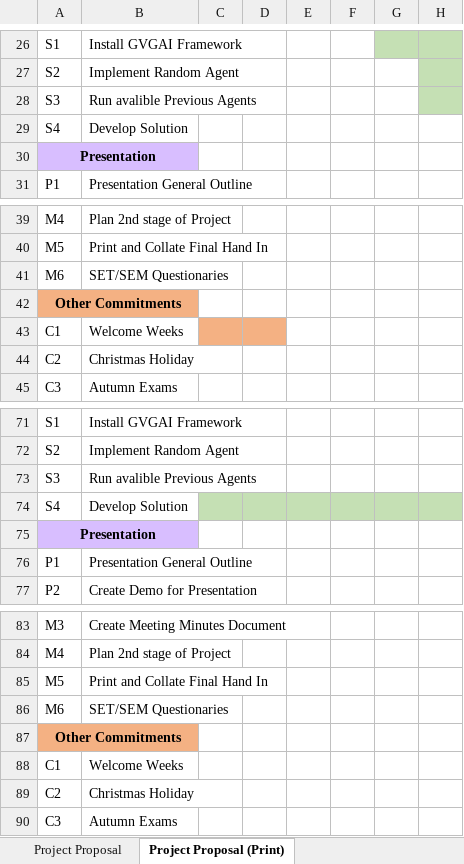
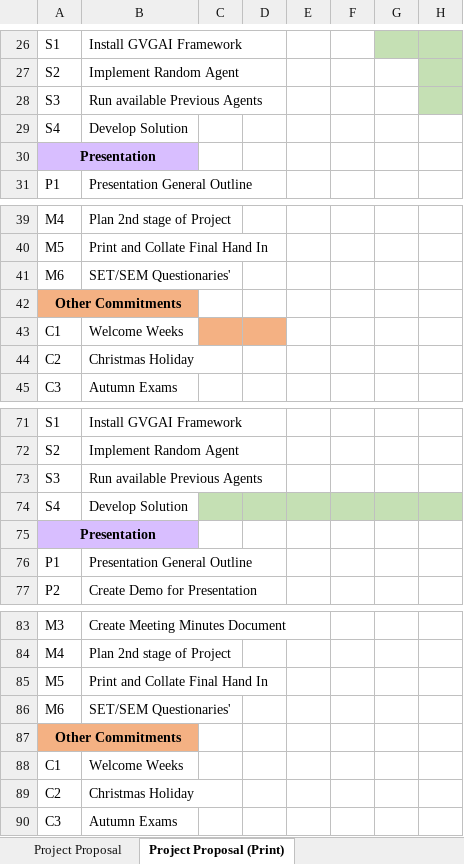
Before and after one commit to Kuldr/G54IRP-DRL-for-GVGAI-Project, an Excel workbook: Documentation/WorkPlan.xlsx, sheet Project Proposal (Print), drawn as a sheet; only a part is shown, gaps mark what is left out; values as stored, in another font and other column widths than the file's, no borders; conditional formats not drawn; the diff names each change by its address in the sheet, - before the commit and + after, or states it on an @@ line.

Commit message:
Spell checked workplan

```diff
--- a/Documentation/WorkPlan.xlsx (sheet Project Proposal (Print))
+++ b/Documentation/WorkPlan.xlsx (sheet Project Proposal (Print))
-B28: Run avalible Previous Agents
+B28: Run available Previous Agents
-B41: SET/SEM Questionaries
+B41: SET/SEM Questionaries'
-B73: Run avalible Previous Agents
+B73: Run available Previous Agents
-B86: SET/SEM Questionaries
+B86: SET/SEM Questionaries'
```
Also changed, not shown: hidden cells.
